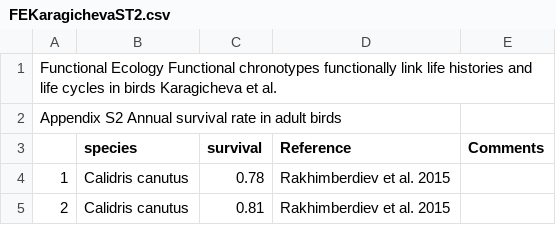
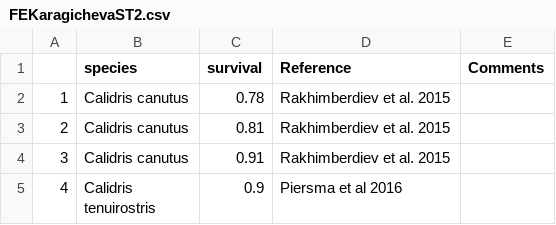
Before and after one commit to eldarrak/Circannual_cycles, a CSV file: FEKaragichevaST2.csv, drawn as a sheet; only a part is shown; the shorter side is filled out with more unchanged rows; the diff names each change by its address in the sheet, - before the commit and + after, or states it on an @@ line.

Commit message:
Update FEKaragichevaST2.csv

```diff
--- a/FEKaragichevaST2.csv
+++ b/FEKaragichevaST2.csv
-row 1: Functional Ecology Functional chronotypes functionally link life histories and life cycles in birds Karagicheva et al.
-row 2: Appendix S2 Annual survival rate in adult birds
```
